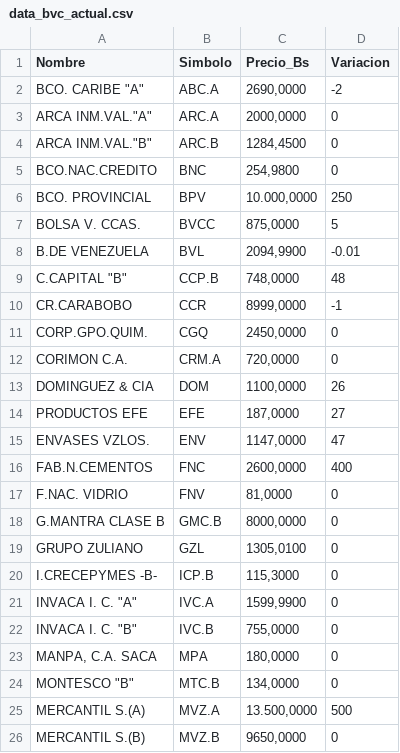
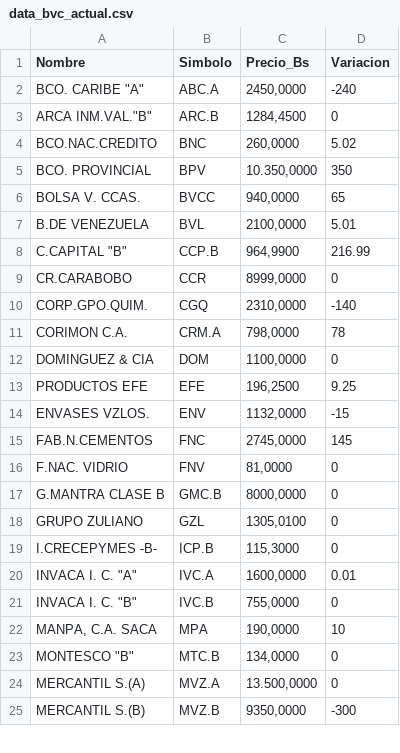
Before and after one commit to JoseAlirioCardoza/BVC, a CSV file: data_bvc_actual.csv, drawn as a sheet; only a part is shown; the diff covers the shown part only.

```diff
--- a/data_bvc_actual.csv
+++ b/data_bvc_actual.csv
@@ -1,17 +1,16 @@
 Nombre,Simbolo,Precio_Bs,Variacion
-"BCO. CARIBE ""A""",ABC.A,"2690,0000",-2
-"ARCA INM.VAL.""A""",ARC.A,"2000,0000",0
+"BCO. CARIBE ""A""",ABC.A,"2450,0000",-240
 "ARCA INM.VAL.""B""",ARC.B,"1284,4500",0
-BCO.NAC.CREDITO,BNC,"254,9800",0
-BCO. PROVINCIAL,BPV,"10.000,0000",250
-BOLSA V. CCAS.,BVCC,"875,0000",5
-B.DE VENEZUELA,BVL,"2094,9900",-0.01
-"C.CAPITAL ""B""",CCP.B,"748,0000",48
-CR.CARABOBO,CCR,"8999,0000",-1
-CORP.GPO.QUIM.,CGQ,"2450,0000",0
-CORIMON C.A.,CRM.A,"720,0000",0
-DOMINGUEZ & CIA,DOM,"1100,0000",26
-PRODUCTOS EFE,EFE,"187,0000",27
-ENVASES VZLOS.,ENV,"1147,0000",47
-FAB.N.CEMENTOS,FNC,"2600,0000",400
+BCO.NAC.CREDITO,BNC,"260,0000",5.02
+BCO. PROVINCIAL,BPV,"10.350,0000",350
+BOLSA V. CCAS.,BVCC,"940,0000",65
+B.DE VENEZUELA,BVL,"2100,0000",5.01
+"C.CAPITAL ""B""",CCP.B,"964,9900",216.99
+CR.CARABOBO,CCR,"8999,0000",0
+CORP.GPO.QUIM.,CGQ,"2310,0000",-140
+CORIMON C.A.,CRM.A,"798,0000",78
+DOMINGUEZ & CIA,DOM,"1100,0000",0
+PRODUCTOS EFE,EFE,"196,2500",9.25
+ENVASES VZLOS.,ENV,"1132,0000",-15
+FAB.N.CEMENTOS,FNC,"2745,0000",145
 F.NAC. VIDRIO,FNV,"81,0000",0
@@ -20,7 +19,7 @@ GRUPO ZULIANO,GZL,"1305,0100",0
 I.CRECEPYMES -B-,ICP.B,"115,3000",0
-"INVACA I. C. ""A""",IVC.A,"1599,9900",0
+"INVACA I. C. ""A""",IVC.A,"1600,0000",0.01
 "INVACA I. C. ""B""",IVC.B,"755,0000",0
-"MANPA, C.A. SACA",MPA,"180,0000",0
+"MANPA, C.A. SACA",MPA,"190,0000",10
 "MONTESCO  ""B""",MTC.B,"134,0000",0
-MERCANTIL S.(A),MVZ.A,"13.500,0000",500
-MERCANTIL S.(B),MVZ.B,"9650,0000",0
+MERCANTIL S.(A),MVZ.A,"13.500,0000",0
+MERCANTIL S.(B),MVZ.B,"9350,0000",-300
```
Also changed, not shown: 17 edited cells elsewhere in this file.
